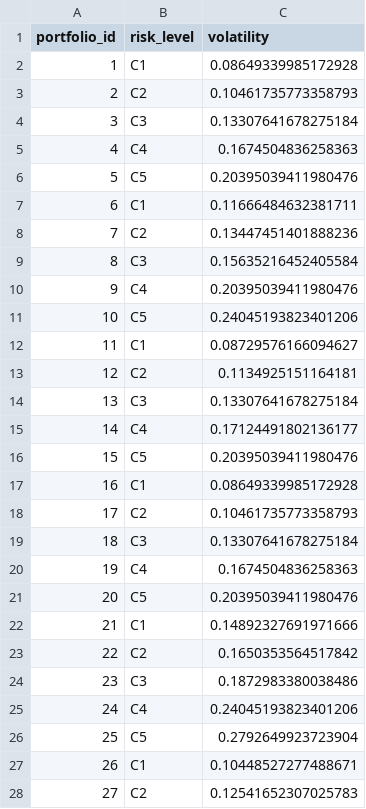
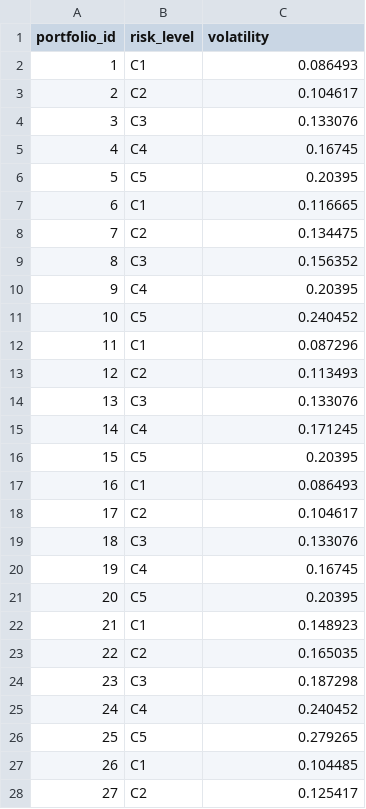
Before and after one commit to CheukYuen/asset-allocation-model, a CSV file: 420逆向/reverse_covariance_standalone/reverse_portfolio_volatility.csv, drawn as a sheet; only a part is shown; the diff covers the shown part only.

Commit message:
Refine output precision for covariance and correlation matrices, volatility data
- Updated the reverse covariance and correlation matrices, as well as the asset and portfolio volatility outputs, to retain six decimal places for improved precision.
- Adjusted the corresponding CSV files to reflect these changes, enhancing the accuracy of financial analysis outputs.

```diff
--- a/420逆向/reverse_covariance_standalone/reverse_portfolio_volatility.csv
+++ b/420逆向/reverse_covariance_standalone/reverse_portfolio_volatility.csv
@@ -1,28 +1,28 @@
 portfolio_id,risk_level,volatility
-1,C1,0.08649339985172928
-2,C2,0.10461735773358793
-3,C3,0.13307641678275184
-4,C4,0.1674504836258363
-5,C5,0.20395039411980476
-6,C1,0.11666484632381711
-7,C2,0.13447451401888236
-8,C3,0.15635216452405584
-9,C4,0.20395039411980476
-10,C5,0.24045193823401206
-11,C1,0.08729576166094627
-12,C2,0.1134925151164181
-13,C3,0.13307641678275184
-14,C4,0.17124491802136177
-15,C5,0.20395039411980476
-16,C1,0.08649339985172928
-17,C2,0.10461735773358793
-18,C3,0.13307641678275184
-19,C4,0.1674504836258363
-20,C5,0.20395039411980476
-21,C1,0.14892327691971666
-22,C2,0.1650353564517842
-23,C3,0.1872983380038486
-24,C4,0.24045193823401206
-25,C5,0.2792649923723904
-26,C1,0.10448527277488671
-27,C2,0.12541652307025783
+1,C1,0.086493
+2,C2,0.104617
+3,C3,0.133076
+4,C4,0.16745
+5,C5,0.20395
+6,C1,0.116665
+7,C2,0.134475
+8,C3,0.156352
+9,C4,0.20395
+10,C5,0.240452
+11,C1,0.087296
+12,C2,0.113493
+13,C3,0.133076
+14,C4,0.171245
+15,C5,0.20395
+16,C1,0.086493
+17,C2,0.104617
+18,C3,0.133076
+19,C4,0.16745
+20,C5,0.20395
+21,C1,0.148923
+22,C2,0.165035
+23,C3,0.187298
+24,C4,0.240452
+25,C5,0.279265
+26,C1,0.104485
+27,C2,0.125417
```
Also changed, not shown: 78 edited cells elsewhere in this file, 420逆向/reverse_covariance_standalone/reverse_covariance_matrix.csv, 3 other files.
